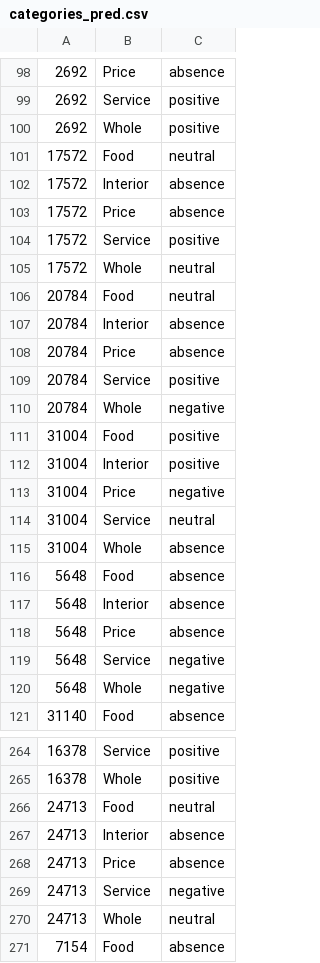
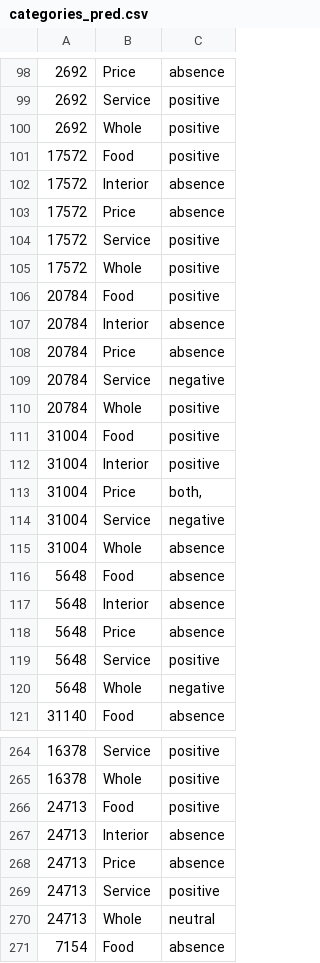
Before and after one commit to Ne-minus/auto_nlp_crf, a CSV file: data/res/categories_pred.csv, drawn as a sheet; only a part is shown, gaps mark what is left out; the diff covers the shown part only.

```diff
--- a/data/res/categories_pred.csv
+++ b/data/res/categories_pred.csv
@@ -100,3 +100,3 @@
 2692	Whole	positive
-17572	Food	neutral
+17572	Food	positive
 17572	Interior	absence
@@ -104,12 +104,12 @@
 17572	Service	positive
-17572	Whole	neutral
-20784	Food	neutral
+17572	Whole	positive
+20784	Food	positive
 20784	Interior	absence
 20784	Price	absence
-20784	Service	positive
-20784	Whole	negative
+20784	Service	negative
+20784	Whole	positive
 31004	Food	positive
 31004	Interior	positive
-31004	Price	negative
-31004	Service	neutral
+31004	Price	both,
+31004	Service	negative
 31004	Whole	absence
@@ -118,3 +118,3 @@
 5648	Price	absence
-5648	Service	negative
+5648	Service	positive
 5648	Whole	negative
@@ -265,6 +265,6 @@
 16378	Whole	positive
-24713	Food	neutral
+24713	Food	positive
 24713	Interior	absence
 24713	Price	absence
-24713	Service	negative
+24713	Service	positive
 24713	Whole	neutral
```
Also changed, not shown: 42 edited cells elsewhere in this file, data/res/aspects_pred.csv, 3 other files.
